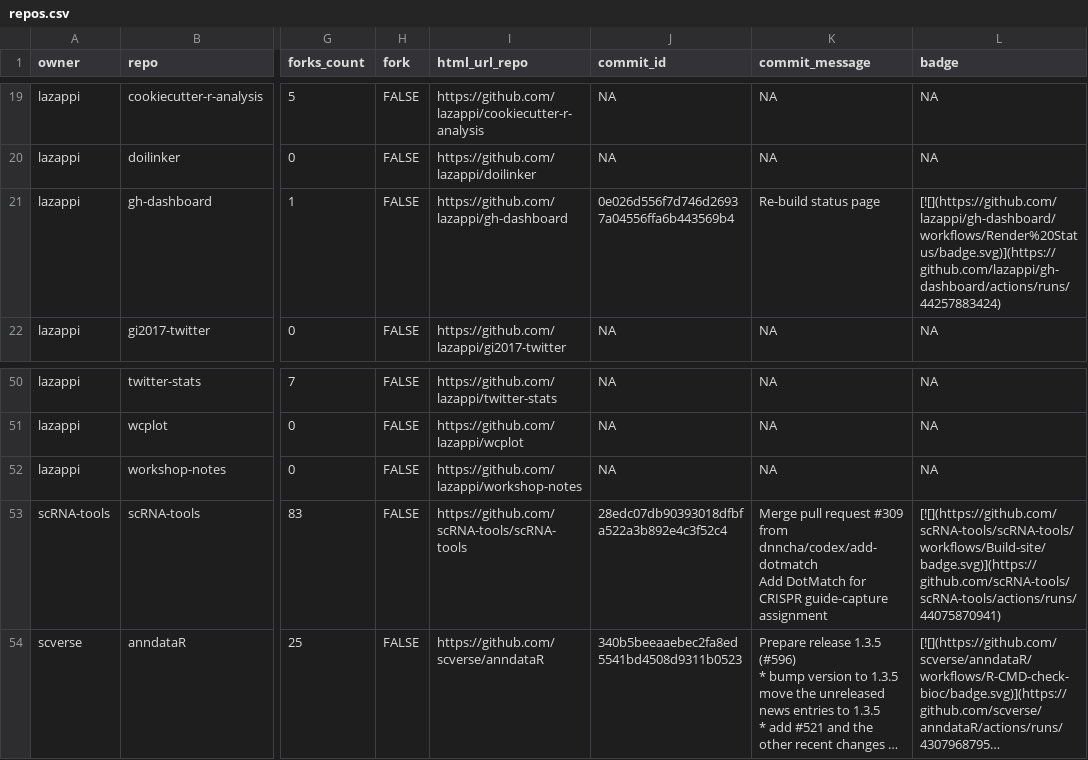
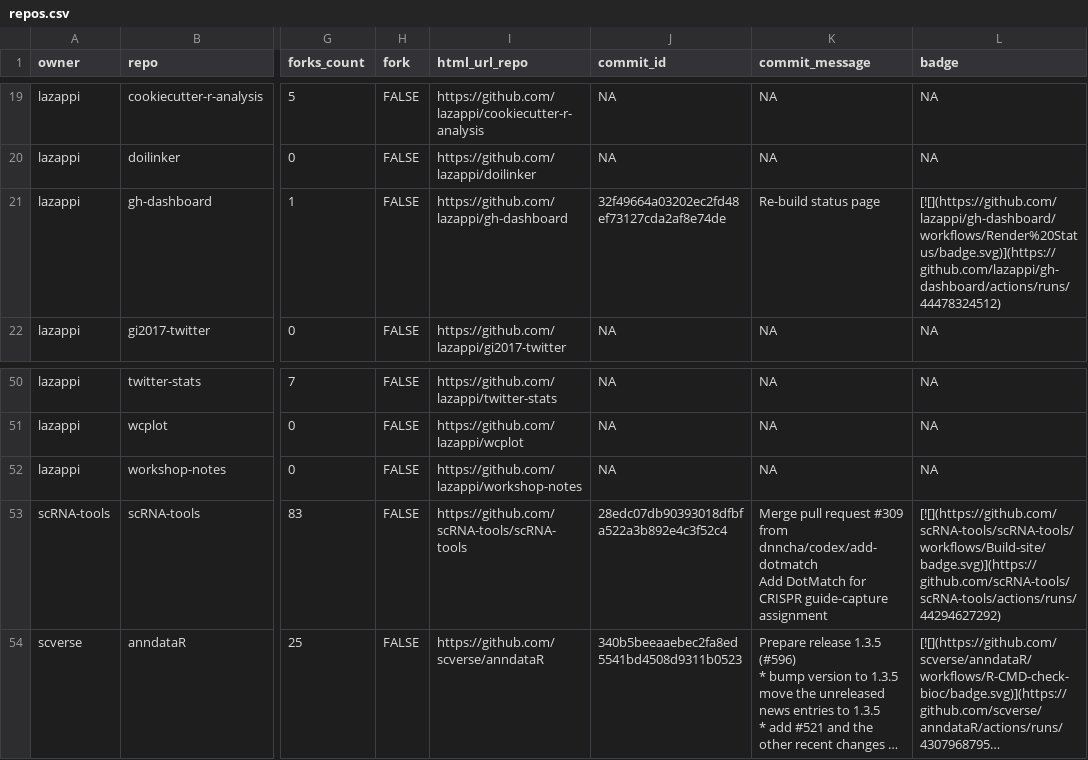
Before and after one commit to lazappi/gh-dashboard, a CSV file: repos.csv, drawn as a sheet; only a part is shown, gaps mark what is left out; long unchanged cells end in …; the diff names each change by its address in the sheet, - before the commit and + after, or states it on an @@ line.

```diff
--- a/repos.csv
+++ b/repos.csv
-J21 (commit_id): 0e026d556f7d746d26937a04556ffa6b443569b4
+J21 (commit_id): 32f49664a03202ec2fd48ef73127cda2af8e74de
-L21 (badge): [![](https://github.com/lazappi/gh-dashboard/workflows/Render%20Status/badge.svg)](https://github.com/lazappi/gh-dashboard/actions/runs/44257883424)
+L21 (badge): [![](https://github.com/lazappi/gh-dashboard/workflows/Render%20Status/badge.svg)](https://github.com/lazappi/gh-dashboard/actions/runs/44478324512)
-L53 (badge): [![](https://github.com/scRNA-tools/scRNA-tools/workflows/Build-site/badge.svg)](https://github.com/scRNA-tools/scRNA-tools/actions/runs/44075870941)
+L53 (badge): [![](https://github.com/scRNA-tools/scRNA-tools/workflows/Build-site/badge.svg)](https://github.com/scRNA-tools/scRNA-tools/actions/runs/44294627292)
```
Also changed, not shown: 1 other file.
